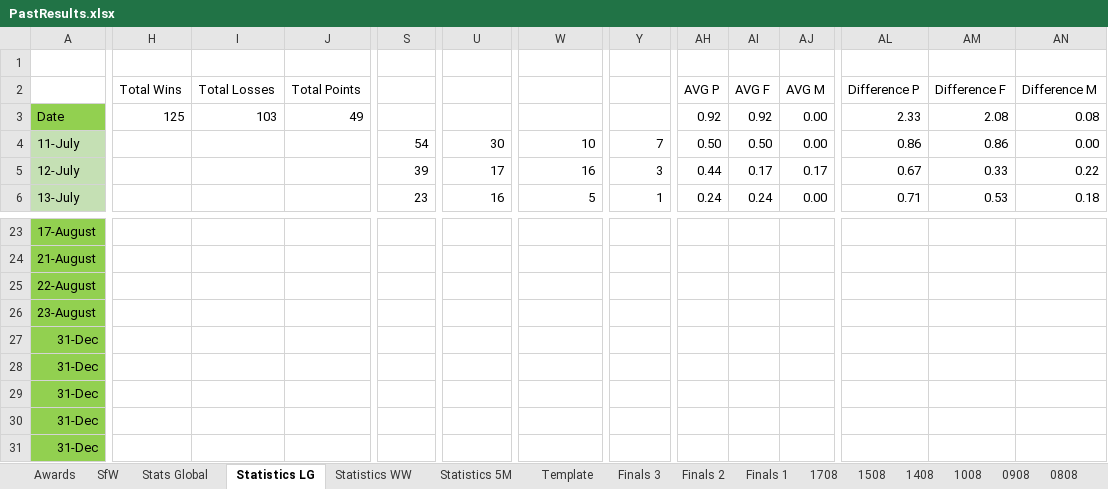
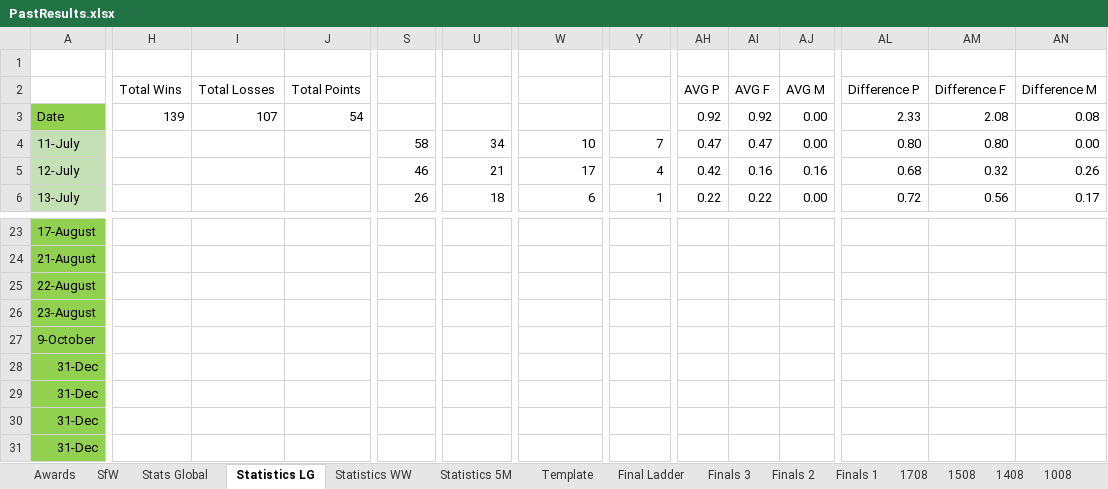
Before and after one commit to KingGoose20/LTBOS3, an Excel workbook: Other Files/PastResults.xlsx, sheet Statistics LG, drawn as a sheet; only a part is shown, gaps mark what is left out; the shorter side is filled out with more unchanged rows; values as stored, in another font and other column widths than the file's, no borders; conditional formats and table styles not drawn; rows hold the shown columns only; the diff covers the shown part only; the diff names each change by its address in the sheet, - before the commit and + after, or states it on an @@ line.

```diff
--- a/Other Files/PastResults.xlsx (sheet Statistics LG)
+++ b/Other Files/PastResults.xlsx (sheet Statistics LG)
+sheet tab: Final Ladder
-H3 (Total Wins): 125
+H3 (Total Wins): 139
-I3 (Total Losses): 103
+I3 (Total Losses): 107
-J3 (Total Points): 49
+J3 (Total Points): 54
-S4: 54
+S4: 58
-U4: 30
+U4: 34
-AH4 (AVG P): 0.50
+AH4 (AVG P): 0.47
-AI4 (AVG F): 0.50
+AI4 (AVG F): 0.47
-AL4 (Difference P): 0.86
+AL4 (Difference P): 0.80
-AM4 (Difference F): 0.86
+AM4 (Difference F): 0.80
-S5: 39
+S5: 46
-U5: 17
+U5: 21
-W5: 16
+W5: 17
-Y5: 3
+Y5: 4
-AH5 (AVG P): 0.44
+AH5 (AVG P): 0.42
-AI5 (AVG F): 0.17
+AI5 (AVG F): 0.16
-AJ5 (AVG M): 0.17
+AJ5 (AVG M): 0.16
-AL5 (Difference P): 0.67
+AL5 (Difference P): 0.68
-AM5 (Difference F): 0.33
+AM5 (Difference F): 0.32
-AN5 (Difference M): 0.22
+AN5 (Difference M): 0.26
-S6: 23
+S6: 26
-U6: 16
+U6: 18
-W6: 5
+W6: 6
-AH6 (AVG P): 0.24
+AH6 (AVG P): 0.22
-AI6 (AVG F): 0.24
+AI6 (AVG F): 0.22
-AL6 (Difference P): 0.71
+AL6 (Difference P): 0.72
-AM6 (Difference F): 0.53
+AM6 (Difference F): 0.56
-AN6 (Difference M): 0.18
+AN6 (Difference M): 0.17
+row 27: 9-October
```
Also changed, not shown: 2 added rows, 3 removed rows and 36 edited cells elsewhere in this sheet, sheet Stats Global, sheet SfW, sheet Statistics WW, sheet Statistics 5M, formulas that keep their value, charts or pictures, 4 other files.
